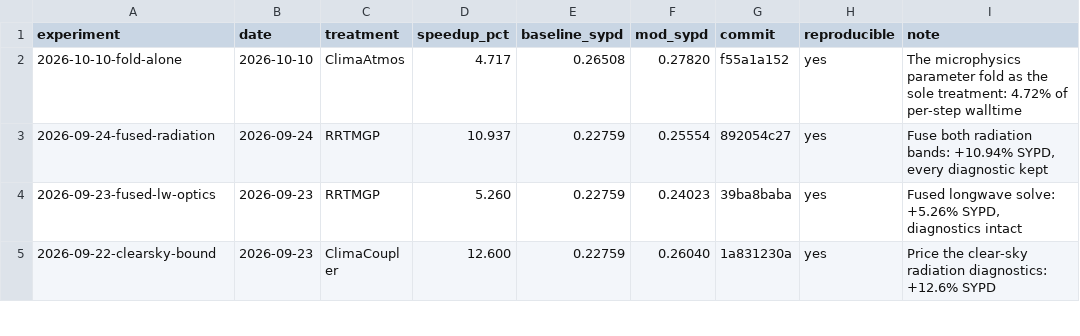
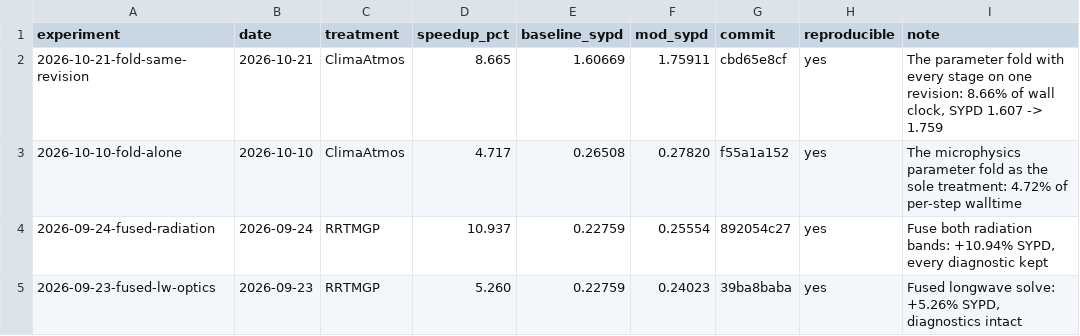
Before and after one commit to petebachant/clima-gpu-profiling, a CSV file: experiments.csv, drawn as a sheet; only a part is shown; the shorter side is filled out with more unchanged rows.

```diff
--- a/experiments.csv
+++ b/experiments.csv
@@ -1,2 +1,3 @@
 experiment,date,treatment,speedup_pct,baseline_sypd,mod_sypd,commit,reproducible,note
+2026-10-21-fold-same-revision,2026-10-21,ClimaAtmos,8.665,1.60669,1.75911,cbd65e8cf,yes,"The parameter fold with every stage on one revision: 8.66% of wall clock, SYPD 1.607 -> 1.759"
 2026-10-10-fold-alone,2026-10-10,ClimaAtmos,4.717,0.26508,0.27820,f55a1a152,yes,The microphysics parameter fold as the sole treatment: 4.72% of per-step walltime
```
Also changed, not shown: results/top-kernels.csv, 28 other files.
